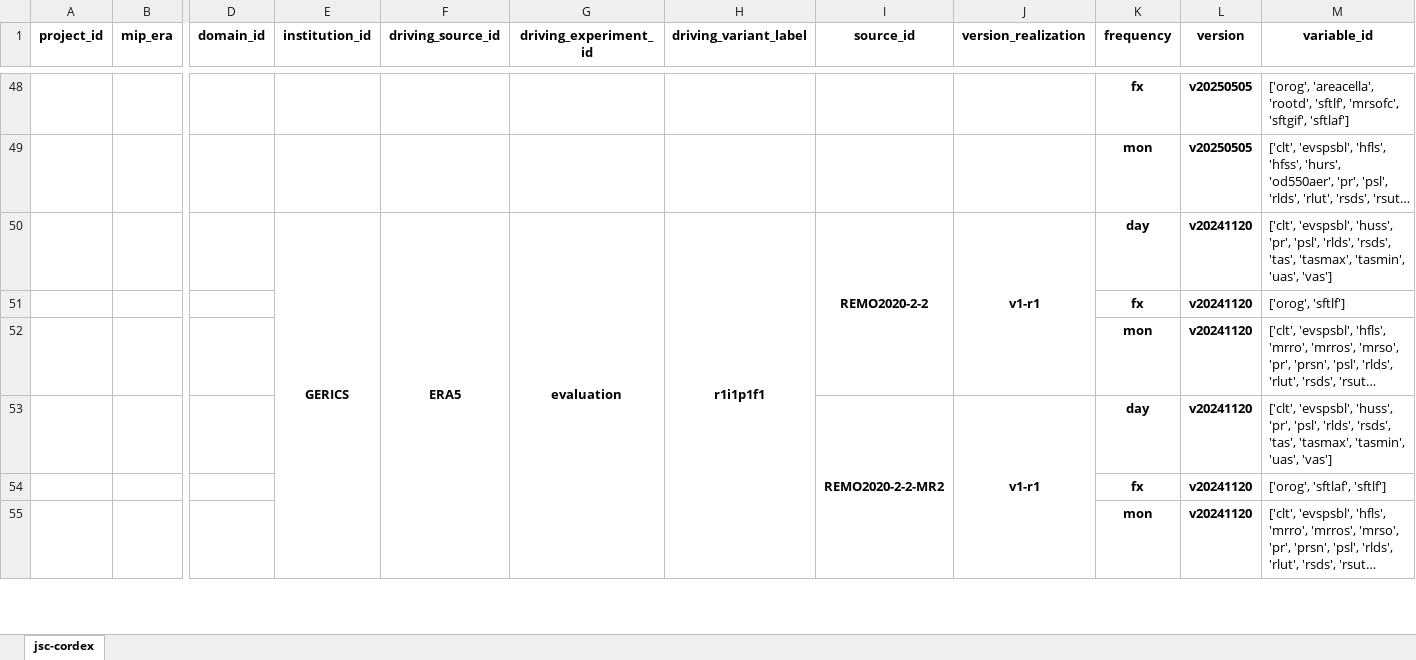
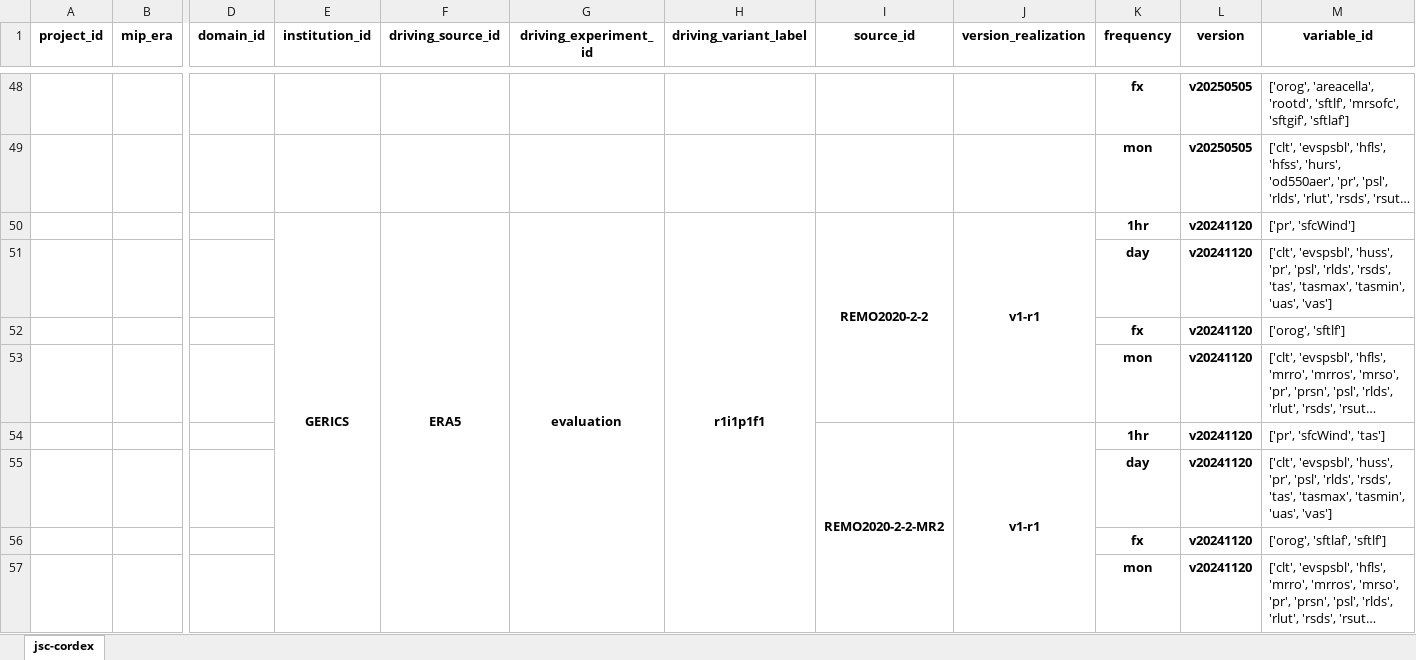
Before and after one commit to larsbuntemeyer/joint-evaluation, an Excel workbook: catalog.xlsx, sheet jsc-cordex, drawn as a sheet; only a part is shown, gaps mark what is left out; long unchanged cells end in …; values as stored, in another font and other column widths than the file's, no borders; addresses are those after the commit; rows hold the shown columns only; the diff names each change by its address in the sheet, - before the commit and + after, or states it on an @@ line.

```diff
--- a/catalog.xlsx (sheet jsc-cordex)
+++ b/catalog.xlsx (sheet jsc-cordex)
-K50 (frequency): day
+K50 (frequency): 1hr
-M50 (variable_id): ['clt', 'evspsbl', 'huss', 'pr', 'psl', 'rlds', 'rsds', 'tas', 'tasmax', 'tasmin', 'uas', 'vas']
+M50 (variable_id): ['pr', 'sfcWind']
+row 51:  |  |  |  |  |  |  |  |  | day | v20241120 | ['clt', 'evspsbl', 'huss', 'pr', 'psl', 'rlds', 'rsds', 'tas', 'tasmax', 'tasmin', 'uas', 'vas']
-K54 (frequency): day
+K54 (frequency): 1hr
-M54 (variable_id): ['clt', 'evspsbl', 'huss', 'pr', 'psl', 'rlds', 'rsds', 'tas', 'tasmax', 'tasmin', 'uas', 'vas']
+M54 (variable_id): ['pr', 'sfcWind', 'tas']
+row 55:  |  |  |  |  |  |  |  |  | day | v20241120 | ['clt', 'evspsbl', 'huss', 'pr', 'psl', 'rlds', 'rsds', 'tas', 'tasmax', 'tasmin', 'uas', 'vas']
```
